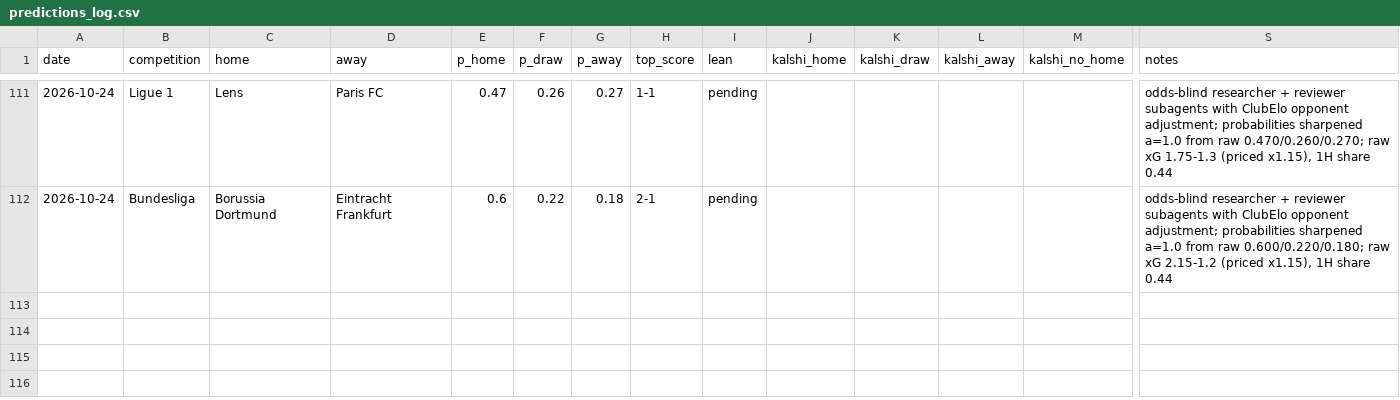
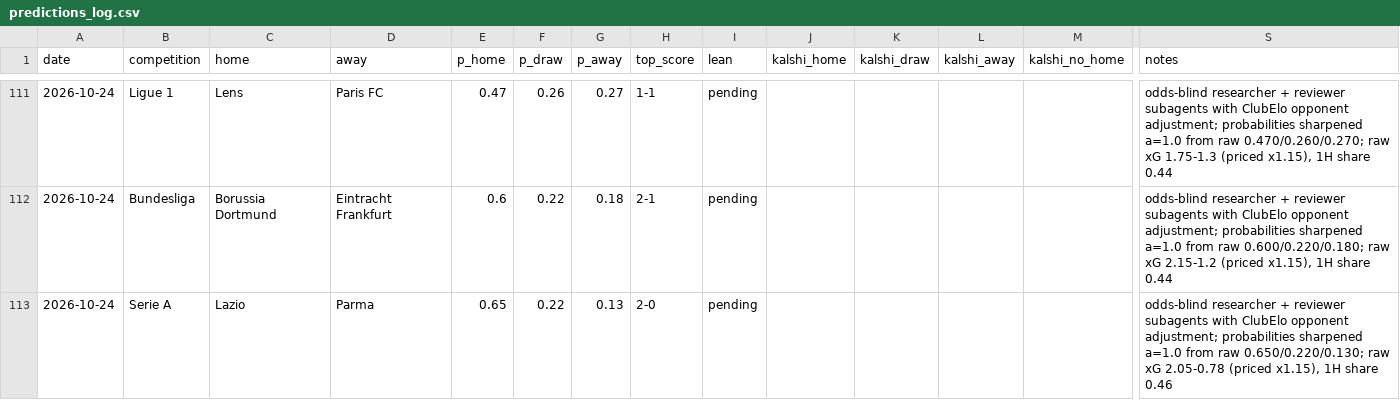
Before and after one commit to bobaoxu2001/Quantitative-Finance, a CSV file: football/predictions_log.csv, drawn as a sheet; only a part is shown, gaps mark what is left out; rows hold the shown columns only; the diff names each change by its address in the sheet, - before the commit and + after, or states it on an @@ line.

```diff
--- a/football/predictions_log.csv
+++ b/football/predictions_log.csv
+row 113: 2026-10-24 | Serie A | Lazio | Parma | 0.65 | 0.22 | 0.13 | 2-0 | pending |  |  |  |  | odds-blind researcher + reviewer subagents with ClubElo opponent adjustment; probabilities sharpened a=1.0 from raw 0.650/0.220/0.130; raw xG 2.05-0.78 (priced x1.15), 1H share 0.46
```
